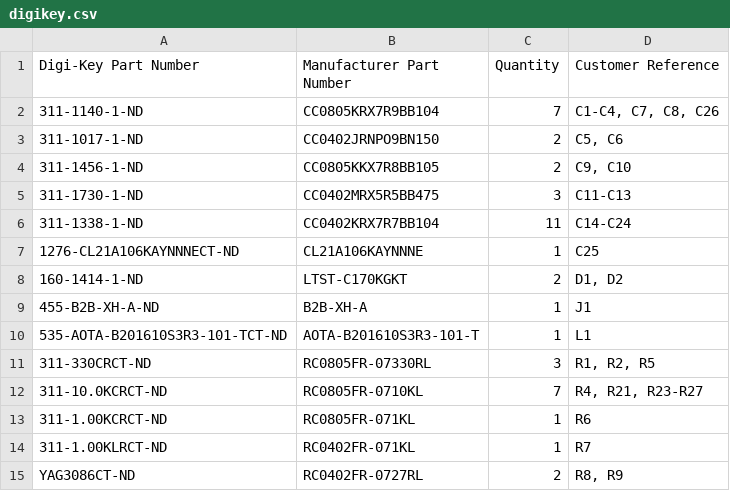
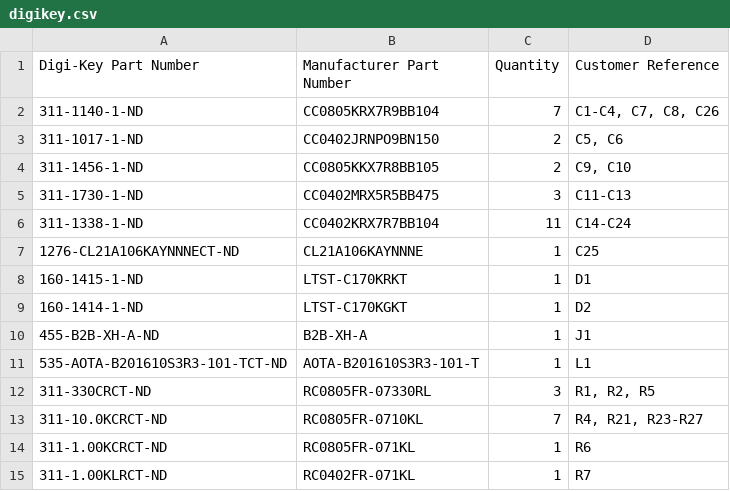
Before and after one commit to acwright/6502-COB, a CSV file: BOM/Storage Card Pro/Rev 1.1/digikey.csv, drawn as a sheet; only a part is shown; the shorter side is filled out with more unchanged rows.

```diff
--- a/BOM/Storage Card Pro/Rev 1.1/digikey.csv
+++ b/BOM/Storage Card Pro/Rev 1.1/digikey.csv
@@ -7,3 +7,4 @@ Digi-Key Part Number,Manufacturer Part Number,Quantity,Customer Reference
 1276-CL21A106KAYNNNECT-ND,CL21A106KAYNNNE,1,C25
-160-1414-1-ND,LTST-C170KGKT,2,"D1, D2"
+160-1415-1-ND,LTST-C170KRKT,1,D1
+160-1414-1-ND,LTST-C170KGKT,1,D2
 455-B2B-XH-A-ND,B2B-XH-A,1,J1
```
Also changed, not shown: BOM/Storage Card Pro/Rev 1.1/mouser.csv, Production/Storage Card Pro/Rev 1.1/bom.csv, 11 other files.
